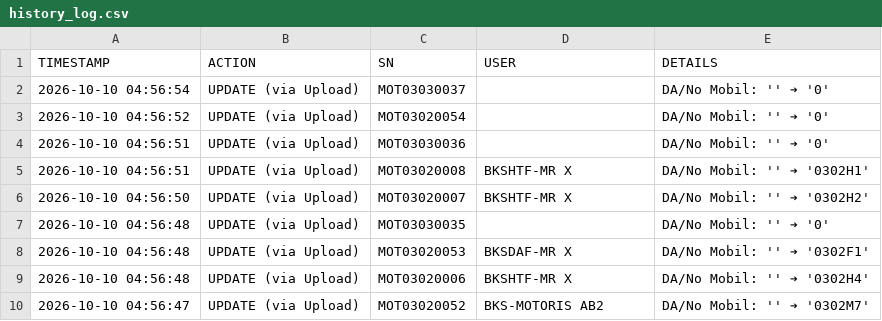
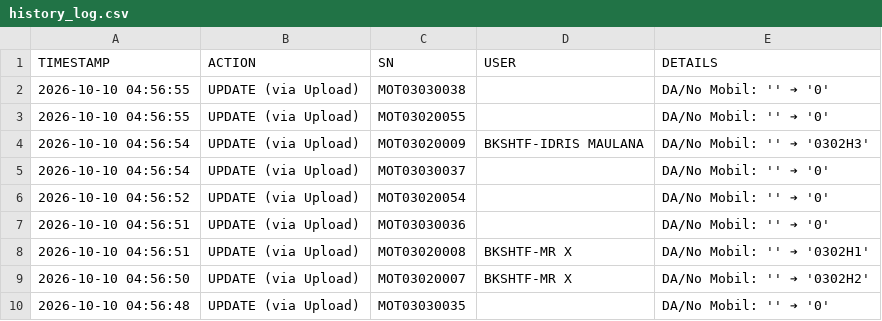
Before and after one commit to ranzfe/it-asset-management, a CSV file: history_log.csv, drawn as a sheet; only a part is shown; the shorter side is filled out with more unchanged rows.

Commit message:
Auto-update history log: 2026-10-10 04:56:55

```diff
--- a/history_log.csv
+++ b/history_log.csv
@@ -1,2 +1,5 @@
 TIMESTAMP,ACTION,SN,USER,DETAILS
+2026-10-10 04:56:55,UPDATE (via Upload),MOT03030038,,DA/No Mobil: '' ➔ '0'
+2026-10-10 04:56:55,UPDATE (via Upload),MOT03020055,,DA/No Mobil: '' ➔ '0'
+2026-10-10 04:56:54,UPDATE (via Upload),MOT03020009,BKSHTF-IDRIS MAULANA,DA/No Mobil: '' ➔ '0302H3'
 2026-10-10 04:56:54,UPDATE (via Upload),MOT03030037,,DA/No Mobil: '' ➔ '0'
```
